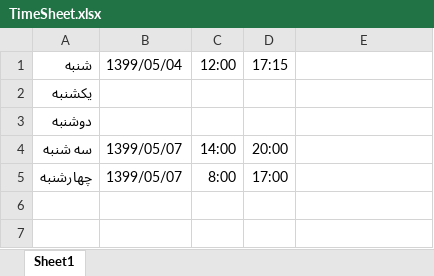
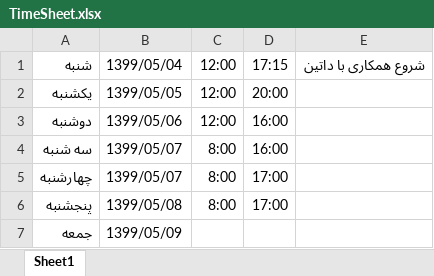
Before and after one commit to poria1372/ProjectJava, an Excel workbook: .timesheet/TimeSheet.xlsx, sheet Sheet1, drawn as a sheet; values as stored, in another font and other column widths than the file's, no borders; the diff names each change by its address in the sheet, - before the commit and + after, or states it on an @@ line.

```diff
--- a/.timesheet/TimeSheet.xlsx (sheet Sheet1)
+++ b/.timesheet/TimeSheet.xlsx (sheet Sheet1)
-E1: (empty)
+E1: شروع همکاری با داتین
-B2: (empty)
+B2: 1399/05/05
-C2:C3: (empty)
+C2:C3: 12:00
-D2: (empty)
+D2: 20:00
-B3: (empty)
+B3: 1399/05/06
-D3: (empty)
+D3: 16:00
-C4: 14:00
+C4: 8:00
-D4: 20:00
+D4: 16:00
+row 6: پنجشنبه | 1399/05/08 | 8:00 | 17:00
+row 7: جمعه | 1399/05/09
```
Also changed, not shown: 3 other files.
